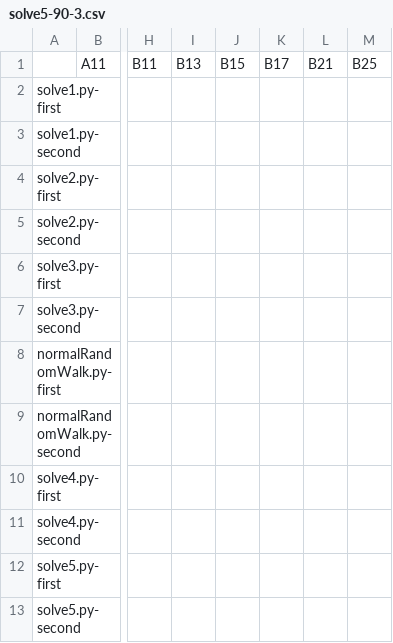
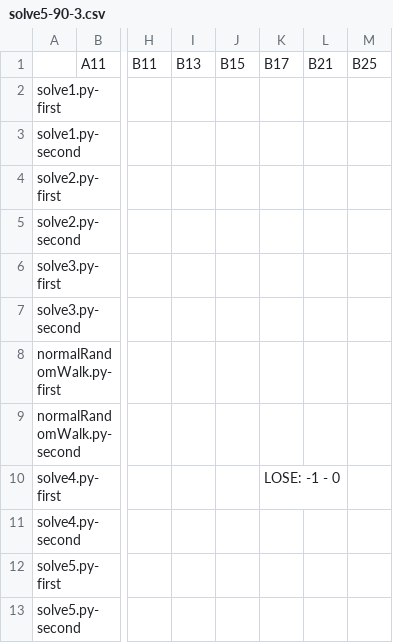
Before and after one commit to KCCTdensan/ProCon2023Kyougi, a CSV file: simulator/src/result/solve5-90-3.csv, drawn as a sheet; only a part is shown, gaps mark what is left out; the diff names each change by its address in the sheet, - before the commit and + after, or states it on an @@ line.

Commit message:
solve5.pyの更新

```diff
--- a/simulator/src/result/solve5-90-3.csv
+++ b/simulator/src/result/solve5-90-3.csv
-K10: (empty)
+K10: LOSE: -1 - 0
```
Also changed, not shown: simulator/src/result/solve4-90-3.csv, 2 other files.
